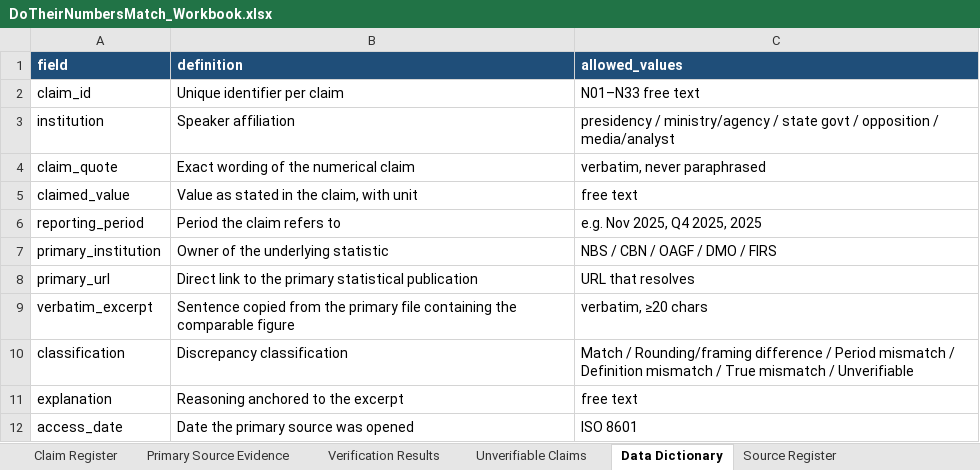
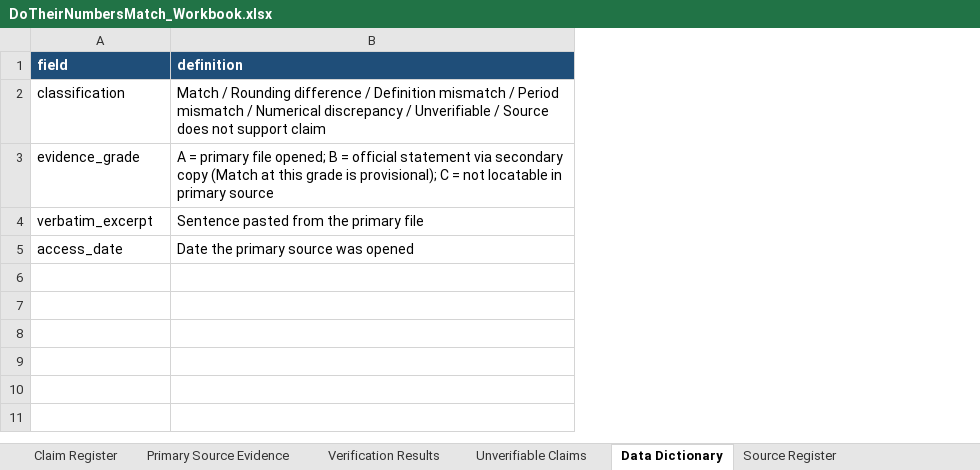
Before and after one commit to Kuulbudam/DoTheirNumbersMatch, an Excel workbook: DoTheirNumbersMatch_Workbook.xlsx, sheet Data Dictionary, drawn as a sheet; values as stored, in another font and other column widths than the file's, no borders; removed rows and columns are numbered as before the commit, all else as after; the diff names each change by its address in the sheet, - before the commit and + after, or states it on an @@ line.

Commit message:
Sync live page, workbook and dataset with revised report

```diff
--- a/DoTheirNumbersMatch_Workbook.xlsx (sheet Data Dictionary)
+++ b/DoTheirNumbersMatch_Workbook.xlsx (sheet Data Dictionary)
-column C (allowed_values), row 9: verbatim, ≥20 chars; row 12: ISO 8601
-row 2: claim_id | Unique identifier per claim | N01–N33 free text
-row 3: institution | Speaker affiliation | presidency / ministry/agency / state govt / opposition / media/analyst
-row 4: claim_quote | Exact wording of the numerical claim | verbatim, never paraphrased
-row 5: claimed_value | Value as stated in the claim, with unit | free text
-row 6: reporting_period | Period the claim refers to | e.g. Nov 2025, Q4 2025, 2025
-row 7: primary_institution | Owner of the underlying statistic | NBS / CBN / OAGF / DMO / FIRS
-row 8: primary_url | Direct link to the primary statistical publication | URL that resolves
+row 2: classification | Match / Rounding difference / Definition mismatch / Period mismatch / Numerical discrepancy / Unverifiable / Source does not support claim
+row 3: evidence_grade | A = primary file opened; B = official statement via secondary copy (Match at this grade is provisional); C = not locatable in primary source
-B4 (definition): Sentence copied from the primary file containing the comparable figure
+B4 (definition): Sentence pasted from the primary file
-row 10: classification | Discrepancy classification | Match / Rounding/framing difference / Period mismatch / Definition mismatch / True mismatch / Unverifiable
-row 11: explanation | Reasoning anchored to the excerpt | free text
```
Also changed, not shown: sheet Source Register, sheet Claim Register, sheet Primary Source Evidence, sheet Unverifiable Claims, sheet Verification Results, 4 other files.
